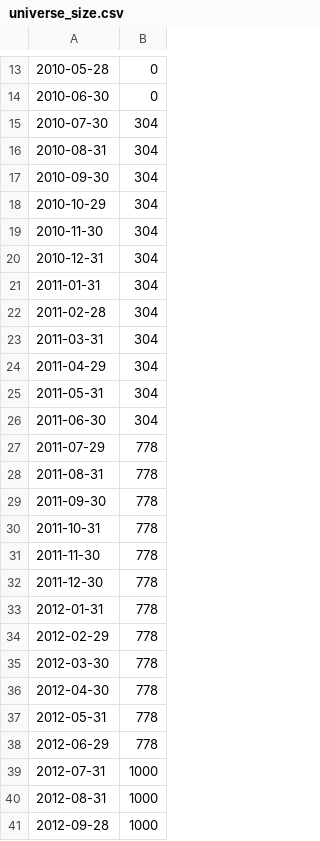
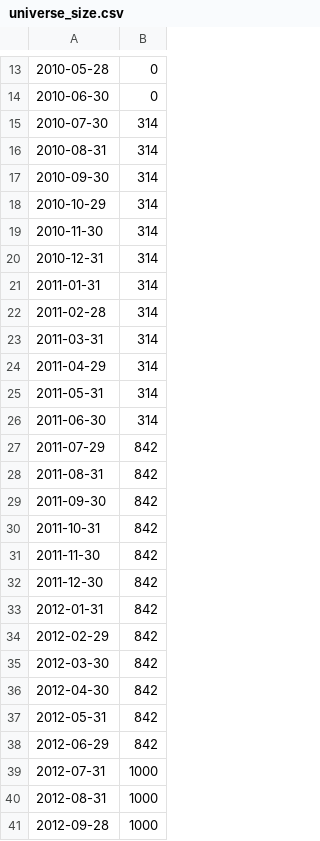
Before and after one commit to EnriqueA0401/investing, a CSV file: research/results/equity_data/universe_size.csv, drawn as a sheet; only a part is shown, gaps mark what is left out.

```diff
--- a/research/results/equity_data/universe_size.csv
+++ b/research/results/equity_data/universe_size.csv
@@ -14,26 +14,26 @@
 2010-06-30,0
-2010-07-30,304
-2010-08-31,304
-2010-09-30,304
-2010-10-29,304
-2010-11-30,304
-2010-12-31,304
-2011-01-31,304
-2011-02-28,304
-2011-03-31,304
-2011-04-29,304
-2011-05-31,304
-2011-06-30,304
-2011-07-29,778
-2011-08-31,778
-2011-09-30,778
-2011-10-31,778
-2011-11-30,778
-2011-12-30,778
-2012-01-31,778
-2012-02-29,778
-2012-03-30,778
-2012-04-30,778
-2012-05-31,778
-2012-06-29,778
+2010-07-30,314
+2010-08-31,314
+2010-09-30,314
+2010-10-29,314
+2010-11-30,314
+2010-12-31,314
+2011-01-31,314
+2011-02-28,314
+2011-03-31,314
+2011-04-29,314
+2011-05-31,314
+2011-06-30,314
+2011-07-29,842
+2011-08-31,842
+2011-09-30,842
+2011-10-31,842
+2011-11-30,842
+2011-12-30,842
+2012-01-31,842
+2012-02-29,842
+2012-03-30,842
+2012-04-30,842
+2012-05-31,842
+2012-06-29,842
 2012-07-31,1000
```
Also changed, not shown: research/results/equity_data/sectors.csv, research/results/equity_data/survivorship_coverage.csv, 27 other files.
